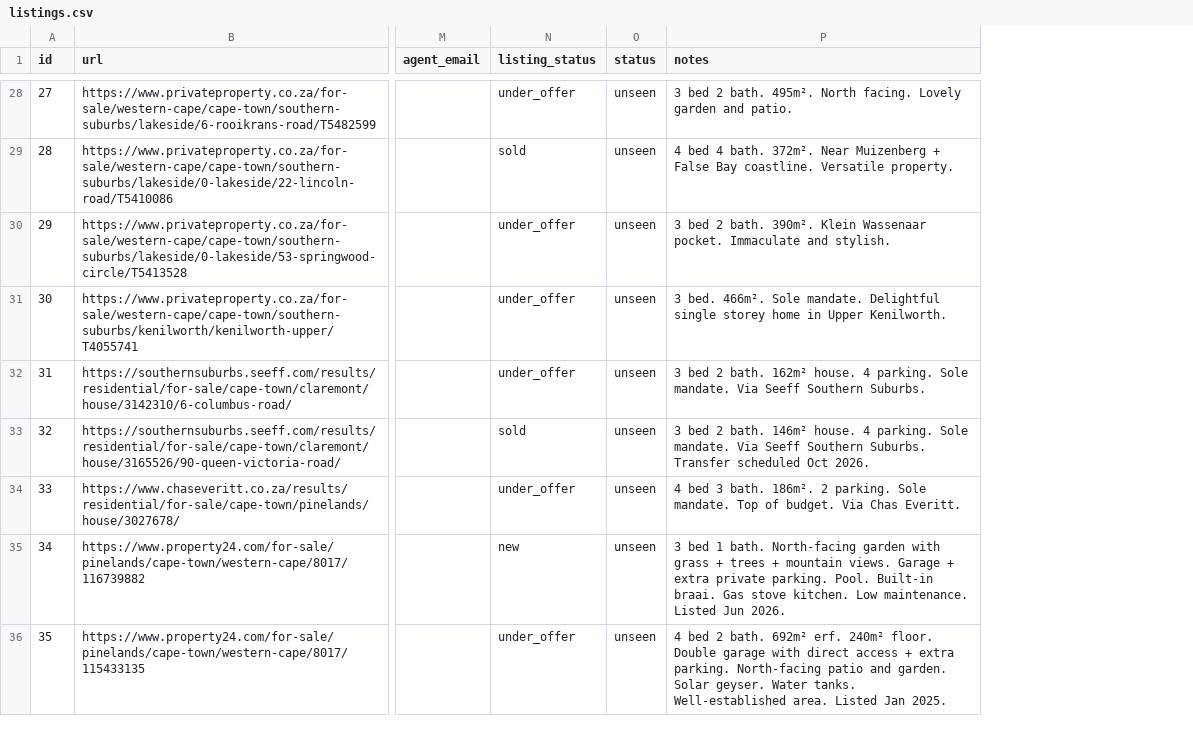
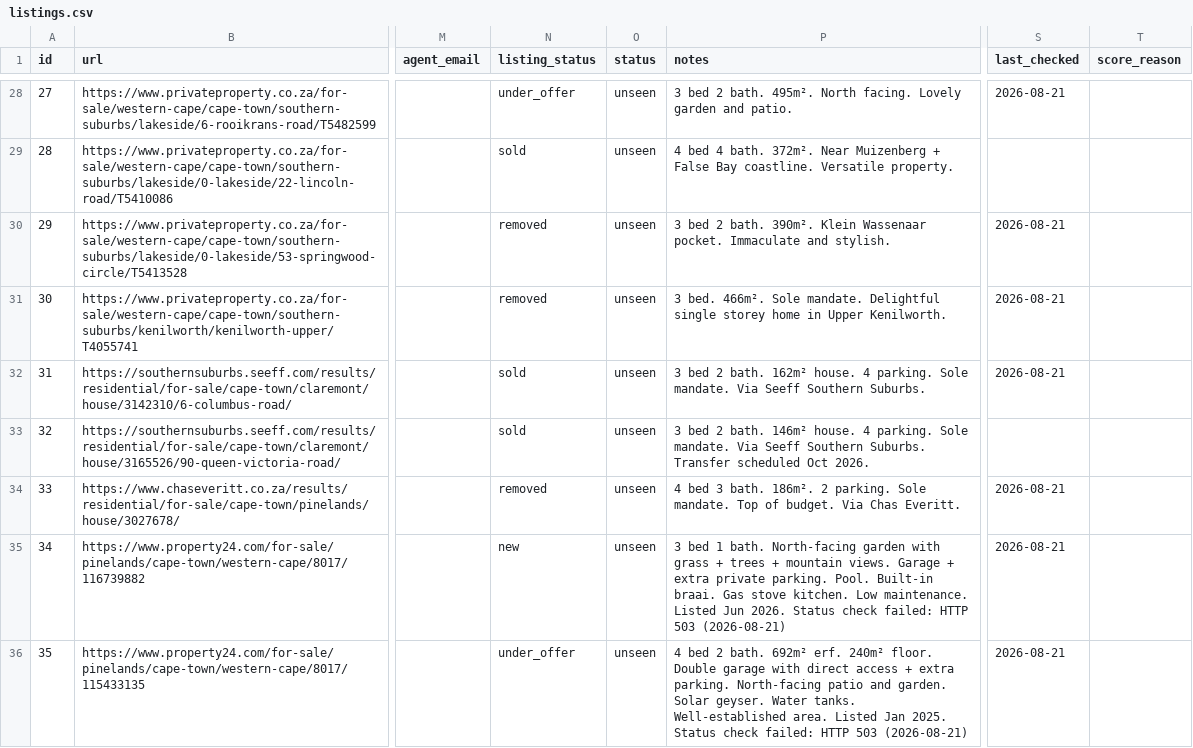
Before and after one commit to system123/house-search, a CSV file: listings.csv, drawn as a sheet; only a part is shown, gaps mark what is left out; the diff covers the shown part only; the diff names each change by its address in the sheet, - before the commit and + after, or states it on an @@ line.

```diff
--- a/listings.csv
+++ b/listings.csv
+column S (last_checked), rows 28-36: 2026-08-21 |  | 2026-08-21 | 2026-08-21 | 2026-08-21 |  | 2026-08-21 | 2026-08-21 | 2026-08-21
+column T (score_reason), empty
-N30:N31 (listing_status): under_offer
+N30:N31 (listing_status): removed
-N32 (listing_status): under_offer
+N32 (listing_status): sold
-N34 (listing_status): under_offer
+N34 (listing_status): removed
-P35 (notes): …Jun 2026.
+P35 (notes): …Jun 2026. Status check failed: HTTP 503 (2026-08-21)
-P36 (notes): …Jan 2025.
+P36 (notes): …Jan 2025. Status check failed: HTTP 503 (2026-08-21)
```
Also changed, not shown: 43 edited cells elsewhere in this file.
